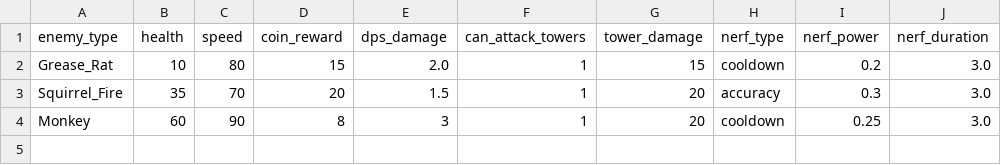
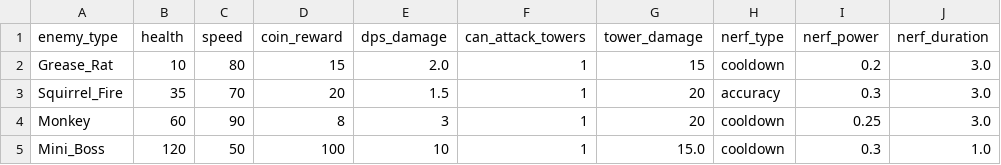
Before and after one commit to iniArsat/TD-Ikadev-main, a CSV file: data/enemy_data.csv, drawn as a sheet.

```diff
--- a/data/enemy_data.csv
+++ b/data/enemy_data.csv
@@ -4 +4,2 @@ Squirrel_Fire,35,70,20,1.5,1,20,accuracy,0.3,3.0
 Monkey,60,90,8,3,1,20,cooldown,0.25,3.0
+Mini_Boss,120,50,100,10,1,15.0,cooldown,0.3,1.0
```
Also changed, not shown: data/tower_data.csv, data/wave_data.csv, 38 other files.
